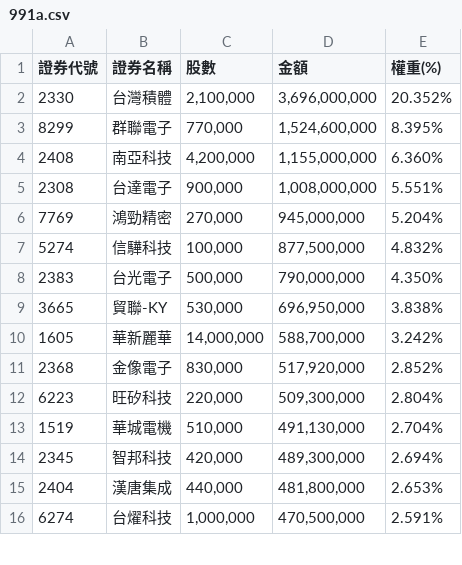
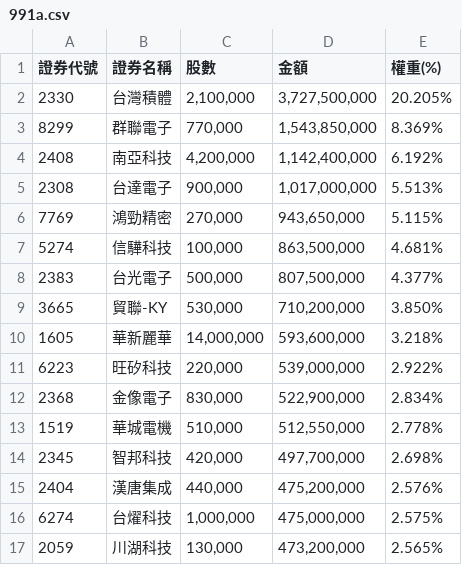
Before and after one commit to solymx/monitor_etf_tw, a CSV file: 991a.csv, drawn as a sheet; only a part is shown; the diff covers the shown part only.

```diff
--- a/991a.csv
+++ b/991a.csv
@@ -1,16 +1,17 @@
 證券代號,證券名稱,股數,金額,權重(%)
-2330,台灣積體,"2,100,000","3,696,000,000",20.352%
-8299,群聯電子,"770,000","1,524,600,000",8.395%
-2408,南亞科技,"4,200,000","1,155,000,000",6.360%
-2308,台達電子,"900,000","1,008,000,000",5.551%
-7769,鴻勁精密,"270,000","945,000,000",5.204%
-5274,信驊科技,"100,000","877,500,000",4.832%
-2383,台光電子,"500,000","790,000,000",4.350%
-3665,貿聯-KY,"530,000","696,950,000",3.838%
-1605,華新麗華,"14,000,000","588,700,000",3.242%
-2368,金像電子,"830,000","517,920,000",2.852%
-6223,旺矽科技,"220,000","509,300,000",2.804%
-1519,華城電機,"510,000","491,130,000",2.704%
-2345,智邦科技,"420,000","489,300,000",2.694%
-2404,漢唐集成,"440,000","481,800,000",2.653%
-6274,台燿科技,"1,000,000","470,500,000",2.591%
+2330,台灣積體,"2,100,000","3,727,500,000",20.205%
+8299,群聯電子,"770,000","1,543,850,000",8.369%
+2408,南亞科技,"4,200,000","1,142,400,000",6.192%
+2308,台達電子,"900,000","1,017,000,000",5.513%
+7769,鴻勁精密,"270,000","943,650,000",5.115%
+5274,信驊科技,"100,000","863,500,000",4.681%
+2383,台光電子,"500,000","807,500,000",4.377%
+3665,貿聯-KY,"530,000","710,200,000",3.850%
+1605,華新麗華,"14,000,000","593,600,000",3.218%
+6223,旺矽科技,"220,000","539,000,000",2.922%
+2368,金像電子,"830,000","522,900,000",2.834%
+1519,華城電機,"510,000","512,550,000",2.778%
+2345,智邦科技,"420,000","497,700,000",2.698%
+2404,漢唐集成,"440,000","475,200,000",2.576%
+6274,台燿科技,"1,000,000","475,000,000",2.575%
+2059,川湖科技,"130,000","473,200,000",2.565%
```
Also changed, not shown: 3 added rows, 4 removed rows and 43 edited cells elsewhere in this file, 1 other file.
